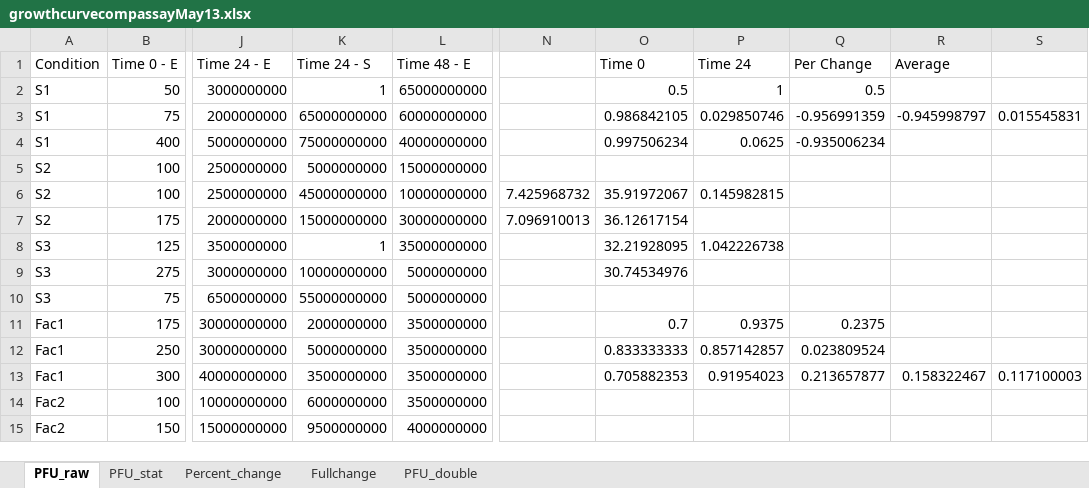
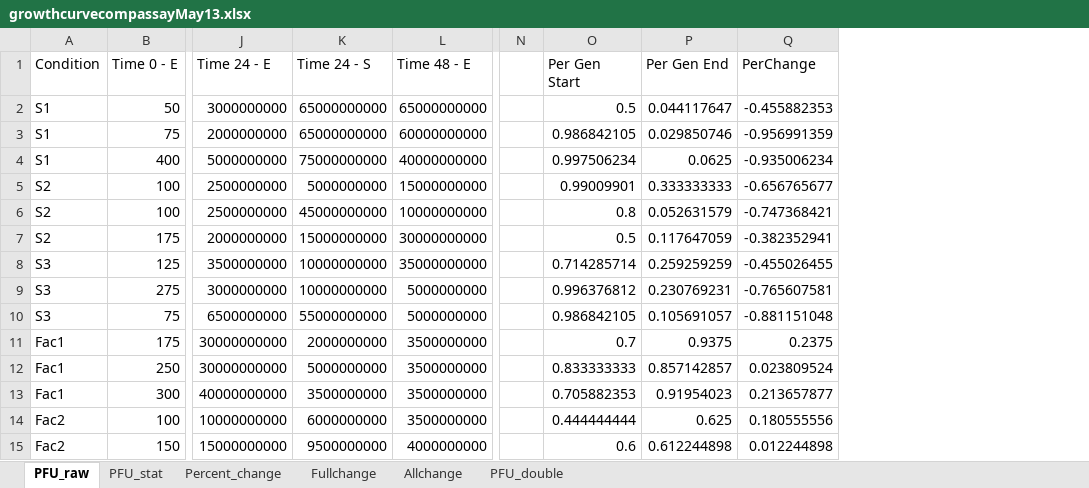
Before and after one commit to bisesi/Host-Ecology-and-Host-Range, an Excel workbook: Experimental Data/25April2022 Phi vs P22 Flasks/growthcurvecompassayMay13.xlsx, sheet PFU_raw, drawn as a sheet; only a part is shown, gaps mark what is left out; values as stored, in another font and other column widths than the file's, no borders; removed rows and columns are numbered as before the commit, all else as after; the diff covers the shown part only; the diff names each change by its address in the sheet, - before the commit and + after, or states it on an @@ line.

```diff
--- a/Experimental Data/25April2022 Phi vs P22 Flasks/growthcurvecompassayMay13.xlsx (sheet PFU_raw)
+++ b/Experimental Data/25April2022 Phi vs P22 Flasks/growthcurvecompassayMay13.xlsx (sheet PFU_raw)
+sheet tab: Allchange
-column N, rows 6-7: 7.425968732 | 7.096910013
+column N, empty
-column R (Average), rows 3-13: -0.945998797 |  |  |  |  |  |  |  |  |  | 0.158322467
-column S, rows 3-13: 0.015545831 |  |  |  |  |  |  |  |  |  | 0.117100003
-O1: Time 0
+O1: Per Gen Start
-P1: Time 24
+P1: Per Gen End
-Q1: Per Change
+Q1: PerChange
-K2 (Time 24 - S): 1
+K2 (Time 24 - S): 65000000000
-P2 (Per Gen End): 1
+P2 (Per Gen End): 0.044117647
-Q2 (PerChange): 0.5
+Q2 (PerChange): -0.455882353
-O5 (Per Gen Start): (empty)
+O5 (Per Gen Start): 0.99009901
-P5 (Per Gen End): (empty)
+P5 (Per Gen End): 0.333333333
-Q5 (PerChange): (empty)
+Q5 (PerChange): -0.656765677
-O6 (Per Gen Start): 35.91972067
+O6 (Per Gen Start): 0.8
-P6 (Per Gen End): 0.145982815
+P6 (Per Gen End): 0.052631579
-Q6 (PerChange): (empty)
+Q6 (PerChange): -0.747368421
-O7 (Per Gen Start): 36.12617154
+O7 (Per Gen Start): 0.5
-P7 (Per Gen End): (empty)
+P7 (Per Gen End): 0.117647059
-Q7 (PerChange): (empty)
+Q7 (PerChange): -0.382352941
-K8 (Time 24 - S): 1
+K8 (Time 24 - S): 10000000000
-O8 (Per Gen Start): 32.21928095
+O8 (Per Gen Start): 0.714285714
-P8 (Per Gen End): 1.042226738
+P8 (Per Gen End): 0.259259259
-Q8 (PerChange): (empty)
+Q8 (PerChange): -0.455026455
-O9 (Per Gen Start): 30.74534976
+O9 (Per Gen Start): 0.996376812
-P9 (Per Gen End): (empty)
+P9 (Per Gen End): 0.230769231
-Q9 (PerChange): (empty)
+Q9 (PerChange): -0.765607581
-O10 (Per Gen Start): (empty)
+O10 (Per Gen Start): 0.986842105
-P10 (Per Gen End): (empty)
+P10 (Per Gen End): 0.105691057
-Q10 (PerChange): (empty)
+Q10 (PerChange): -0.881151048
-O14 (Per Gen Start): (empty)
+O14 (Per Gen Start): 0.444444444
-P14 (Per Gen End): (empty)
+P14 (Per Gen End): 0.625
-Q14 (PerChange): (empty)
+Q14 (PerChange): 0.180555556
-O15 (Per Gen Start): (empty)
+O15 (Per Gen Start): 0.6
-P15 (Per Gen End): (empty)
+P15 (Per Gen End): 0.612244898
-Q15 (PerChange): (empty)
+Q15 (PerChange): 0.012244898
```
Also changed, not shown: 49 edited cells elsewhere in this sheet, sheet PFU_stat, 10 other files.
